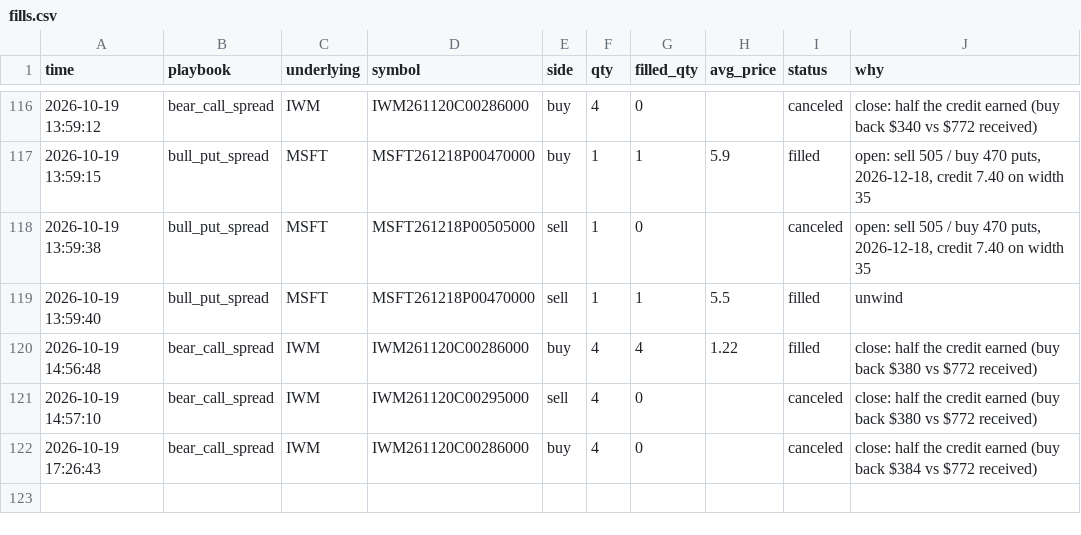
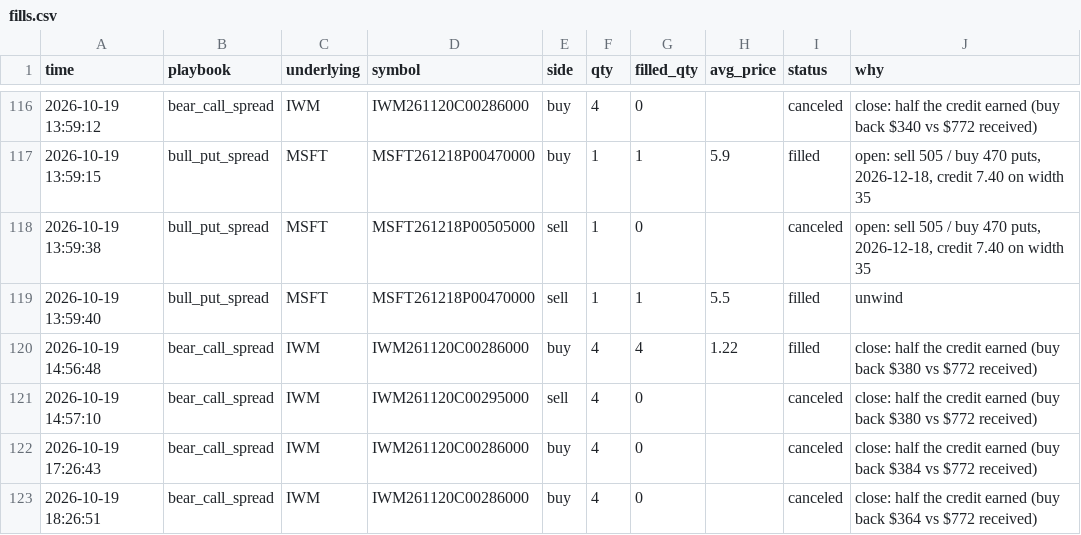
Before and after one commit to theoeenh/tf, a CSV file: paper/F/fills.csv, drawn as a sheet; only a part is shown, gaps mark what is left out.

Commit message:
Paper account F 2026-10-19 18:26 UTC

```diff
--- a/paper/F/fills.csv
+++ b/paper/F/fills.csv
@@ -122 +122,2 @@ time,playbook,underlying,symbol,side,qty,filled_qty,avg_price,status,why
 2026-10-19 17:26:43,bear_call_spread,IWM,IWM261120C00286000,buy,4,0,,canceled,"close: half the credit earned (buy back $384 vs $772 received)"
+2026-10-19 18:26:51,bear_call_spread,IWM,IWM261120C00286000,buy,4,0,,canceled,"close: half the credit earned (buy back $364 vs $772 received)"
```
Also changed, not shown: 1 other file.
